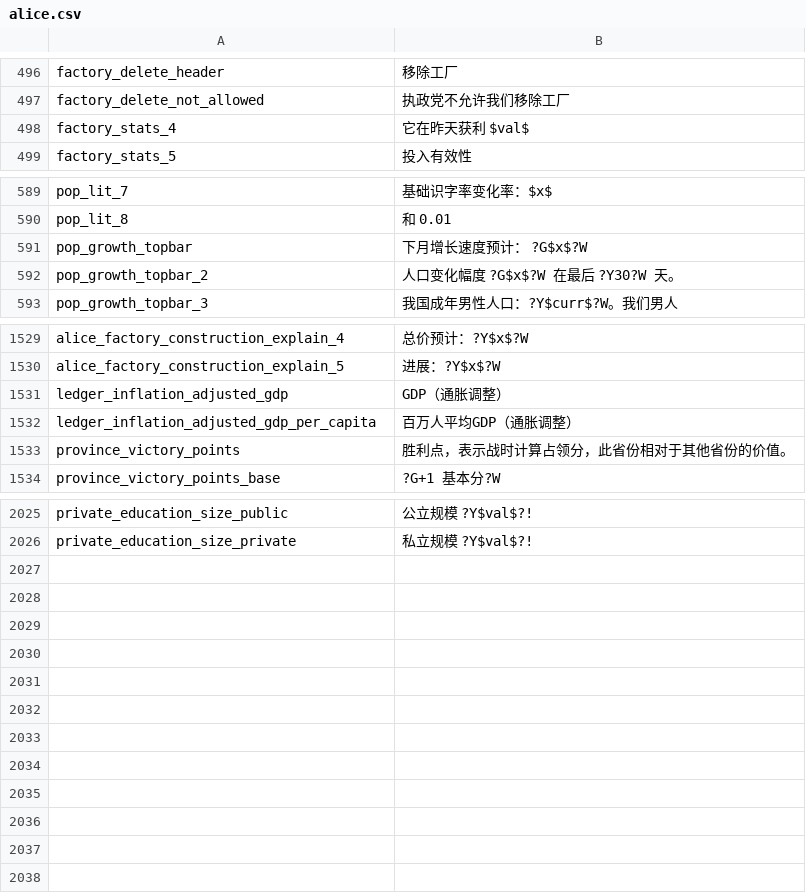
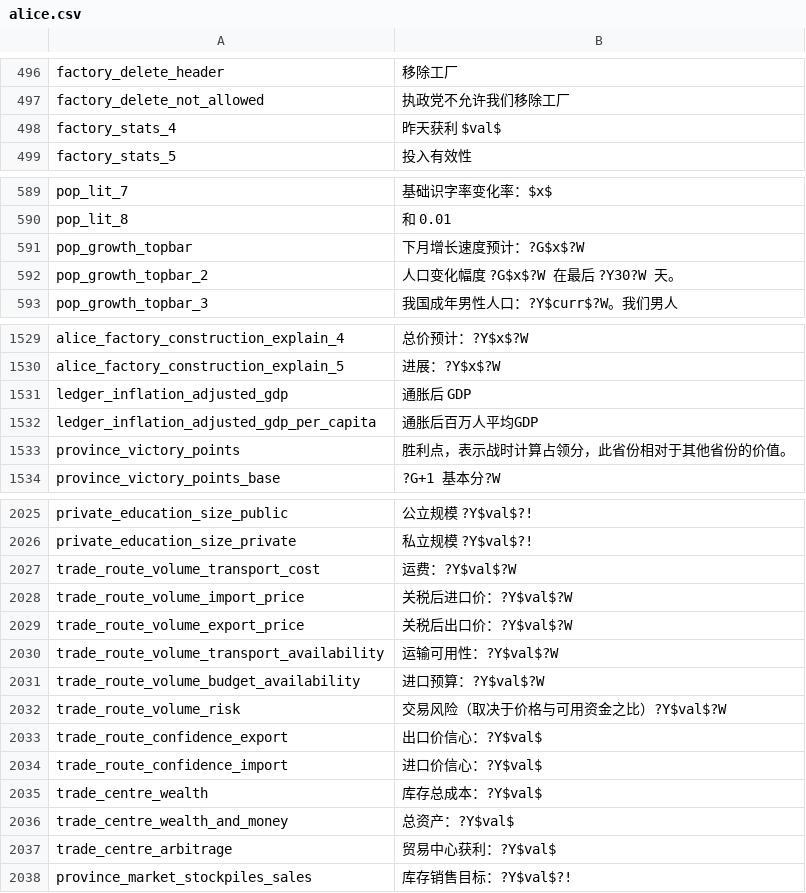
Before and after one commit to schombert/Project-Alice, a CSV file: assets/localisation/zh-CN/alice.csv, drawn as a sheet; only a part is shown, gaps mark what is left out; the diff covers the shown part only.

Commit message:
Refine zh-CN localization strings
This change cleans up and clarifies several Simplified Chinese interface strings, including factory profit, GDP wording, battle info spacing, and trade route / market labels. It also adds translations for newly introduced trade route metrics and inventory values.

```diff
--- a/assets/localisation/zh-CN/alice.csv
+++ b/assets/localisation/zh-CN/alice.csv
@@ -497,3 +497,3 @@ factory_delete_header;移除工厂
 factory_delete_not_allowed;执政党不允许我们移除工厂
-factory_stats_4;它在昨天获利 $val$
+factory_stats_4;昨天获利 $val$
 factory_stats_5;投入有效性
@@ -590,3 +590,3 @@ pop_lit_7;基础识字率变化率：$x$
 pop_lit_8;和 0.01
-pop_growth_topbar;下月增长速度预计： ?G$x$?W
+pop_growth_topbar;下月增长速度预计：?G$x$?W
 pop_growth_topbar_2;人口变化幅度 ?G$x$?W 在最后 ?Y30?W 天。
@@ -1530,4 +1530,4 @@ alice_factory_construction_explain_4;总价预计：?Y$x$?W
 alice_factory_construction_explain_5;进展：?Y$x$?W
-ledger_inflation_adjusted_gdp;GDP（通胀调整）
-ledger_inflation_adjusted_gdp_per_capita;百万人平均GDP（通胀调整）
+ledger_inflation_adjusted_gdp;通胀后 GDP
+ledger_inflation_adjusted_gdp_per_capita;通胀后百万人平均GDP
 province_victory_points;胜利点，表示战时计算占领分，此省份相对于其他省份的价值。
@@ -2026 +2026,13 @@ private_education_size_public;公立规模 ?Y$val$?!
 private_education_size_private;私立规模 ?Y$val$?!
+trade_route_volume_transport_cost;运费：?Y$val$?W
+trade_route_volume_import_price;关税后进口价：?Y$val$?W
+trade_route_volume_export_price;关税后出口价：?Y$val$?W
+trade_route_volume_transport_availability;运输可用性：?Y$val$?W
+trade_route_volume_budget_availability;进口预算：?Y$val$?W
+trade_route_volume_risk;交易风险（取决于价格与可用资金之比）?Y$val$?W
+trade_route_confidence_export;出口价信心：?Y$val$
+trade_route_confidence_import;进口价信心：?Y$val$
+trade_centre_wealth;库存总成本：?Y$val$
+trade_centre_wealth_and_money;总资产：?Y$val$
+trade_centre_arbitrage;贸易中心获利：?Y$val$
+province_market_stockpiles_sales;库存销售目标：?Y$val$?!
```
Also changed, not shown: 4 edited cells elsewhere in this file.
